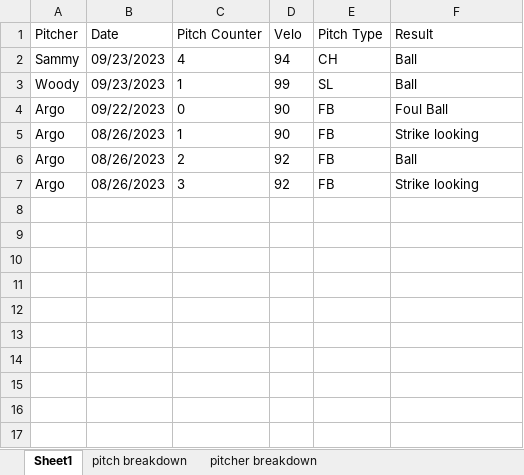
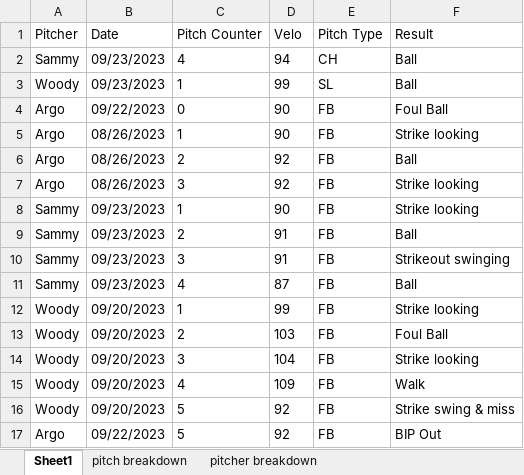
Before and after one commit to drewbeno1/data_base, an Excel workbook: Bloom Charts.xlsx, sheet Sheet1, drawn as a sheet; values as stored, in another font and other column widths than the file's, no borders; the diff names each change by its address in the sheet, - before the commit and + after, or states it on an @@ line.

```diff
--- a/Bloom Charts.xlsx (sheet Sheet1)
+++ b/Bloom Charts.xlsx (sheet Sheet1)
+row 8: Sammy | 09/23/2023 | 1 | 90 | FB | Strike looking
+row 9: Sammy | 09/23/2023 | 2 | 91 | FB | Ball
+row 10: Sammy | 09/23/2023 | 3 | 91 | FB | Strikeout swinging
+row 11: Sammy | 09/23/2023 | 4 | 87 | FB | Ball
+row 12: Woody | 09/20/2023 | 1 | 99 | FB | Strike looking
+row 13: Woody | 09/20/2023 | 2 | 103 | FB | Foul Ball
+row 14: Woody | 09/20/2023 | 3 | 104 | FB | Strike looking
+row 15: Woody | 09/20/2023 | 4 | 109 | FB | Walk
+row 16: Woody | 09/20/2023 | 5 | 92 | FB | Strike swing & miss
+row 17: Argo | 09/22/2023 | 5 | 92 | FB | BIP Out
```
Also changed, not shown: sheet pitch breakdown, sheet pitcher breakdown, 1 other file.
